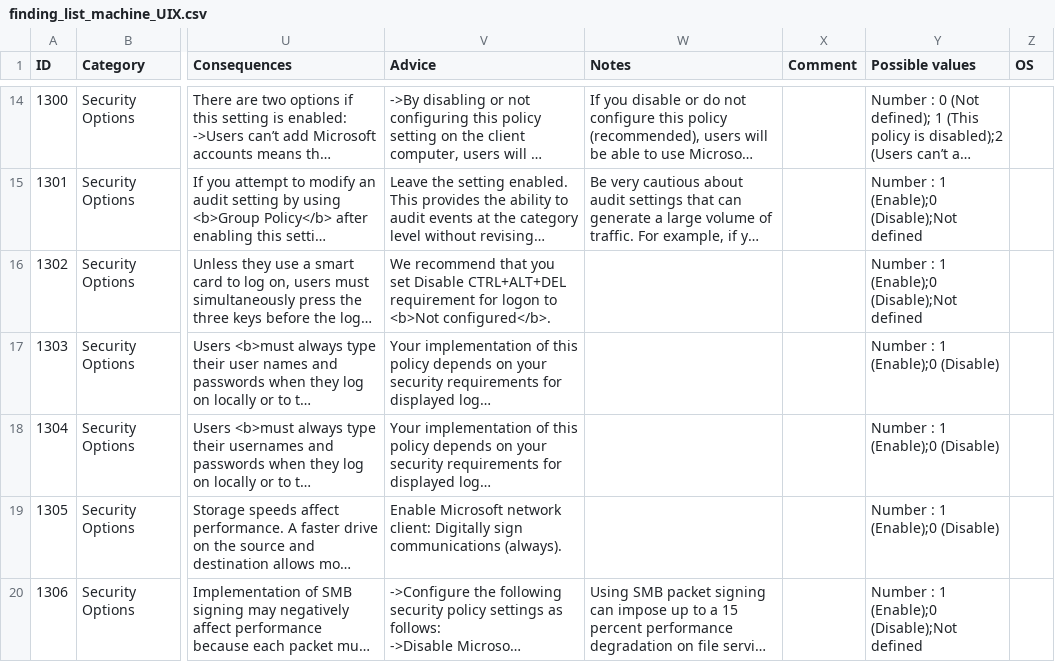
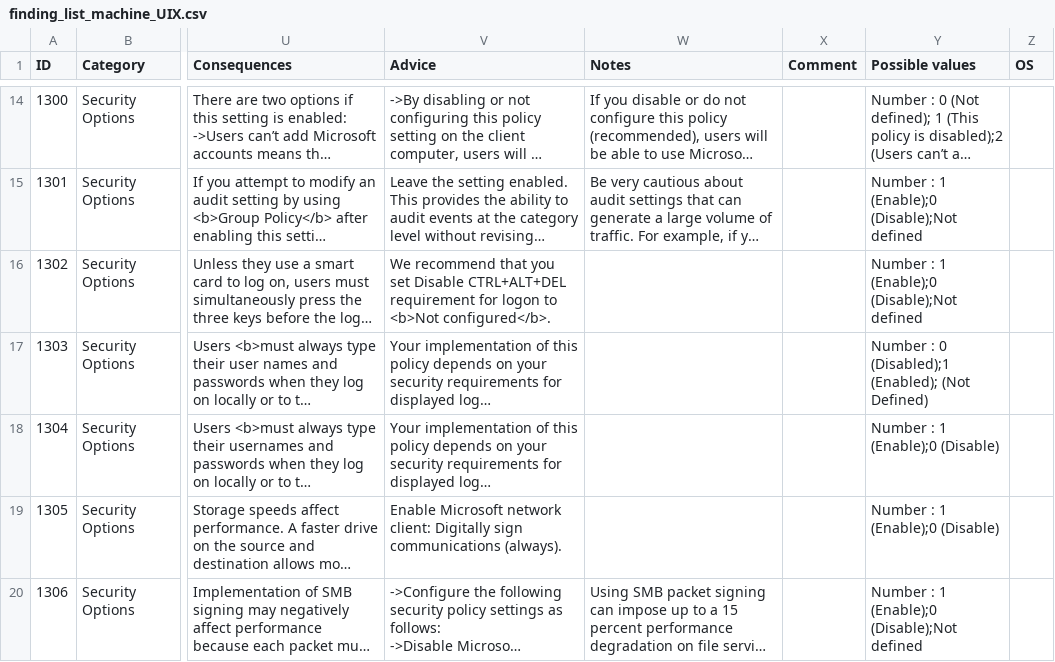
Before and after one commit to CRYPT-ON-IT/policies_hardening_interface, a CSV file: interface/windows/data/finding_list_machine_UIX.csv, drawn as a sheet; only a part is shown, gaps mark what is left out; long unchanged cells end in …; the diff names each change by its address in the sheet, - before the commit and + after, or states it on an @@ line.

Commit message:
Update 1303

```diff
--- a/interface/windows/data/finding_list_machine_UIX.csv
+++ b/interface/windows/data/finding_list_machine_UIX.csv
-Y17 (Possible values): Number : 1 (Enable);0 (Disable)
+Y17 (Possible values): Number : 0 (Disabled);1 (Enabled); (Not Defined)
```
